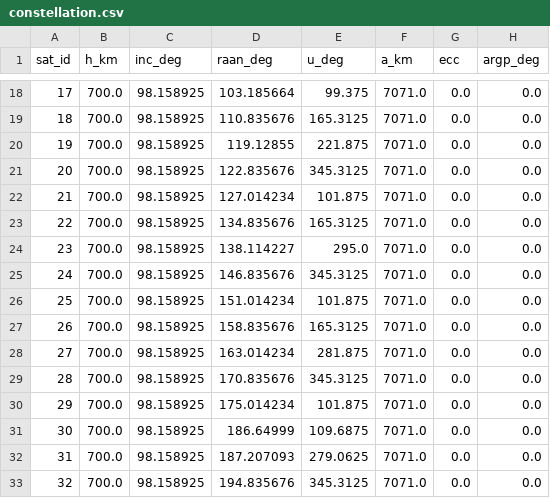
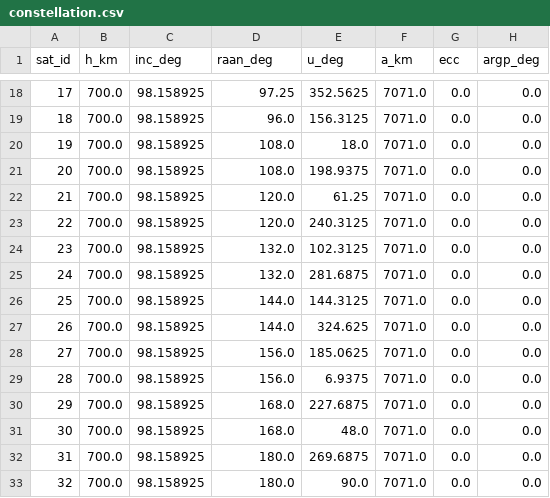
Before and after one commit to Eli-Mao/baidumoufa, a CSV file: task2/out/n60/constellation.csv, drawn as a sheet; only a part is shown, gaps mark what is left out; the diff covers the shown part only.

```diff
--- a/task2/out/n60/constellation.csv
+++ b/task2/out/n60/constellation.csv
@@ -18,16 +18,16 @@ sat_id,h_km,inc_deg,raan_deg,u_deg,a_km,ecc,argp_deg
-17,700.0,98.158925,103.185664,99.375,7071.0,0.0,0.0
-18,700.0,98.158925,110.835676,165.3125,7071.0,0.0,0.0
-19,700.0,98.158925,119.12855,221.875,7071.0,0.0,0.0
-20,700.0,98.158925,122.835676,345.3125,7071.0,0.0,0.0
-21,700.0,98.158925,127.014234,101.875,7071.0,0.0,0.0
-22,700.0,98.158925,134.835676,165.3125,7071.0,0.0,0.0
-23,700.0,98.158925,138.114227,295.0,7071.0,0.0,0.0
-24,700.0,98.158925,146.835676,345.3125,7071.0,0.0,0.0
-25,700.0,98.158925,151.014234,101.875,7071.0,0.0,0.0
-26,700.0,98.158925,158.835676,165.3125,7071.0,0.0,0.0
-27,700.0,98.158925,163.014234,281.875,7071.0,0.0,0.0
-28,700.0,98.158925,170.835676,345.3125,7071.0,0.0,0.0
-29,700.0,98.158925,175.014234,101.875,7071.0,0.0,0.0
-30,700.0,98.158925,186.64999,109.6875,7071.0,0.0,0.0
-31,700.0,98.158925,187.207093,279.0625,7071.0,0.0,0.0
-32,700.0,98.158925,194.835676,345.3125,7071.0,0.0,0.0
+17,700.0,98.158925,97.25,352.5625,7071.0,0.0,0.0
+18,700.0,98.158925,96.0,156.3125,7071.0,0.0,0.0
+19,700.0,98.158925,108.0,18.0,7071.0,0.0,0.0
+20,700.0,98.158925,108.0,198.9375,7071.0,0.0,0.0
+21,700.0,98.158925,120.0,61.25,7071.0,0.0,0.0
+22,700.0,98.158925,120.0,240.3125,7071.0,0.0,0.0
+23,700.0,98.158925,132.0,102.3125,7071.0,0.0,0.0
+24,700.0,98.158925,132.0,281.6875,7071.0,0.0,0.0
+25,700.0,98.158925,144.0,144.3125,7071.0,0.0,0.0
+26,700.0,98.158925,144.0,324.625,7071.0,0.0,0.0
+27,700.0,98.158925,156.0,185.0625,7071.0,0.0,0.0
+28,700.0,98.158925,156.0,6.9375,7071.0,0.0,0.0
+29,700.0,98.158925,168.0,227.6875,7071.0,0.0,0.0
+30,700.0,98.158925,168.0,48.0,7071.0,0.0,0.0
+31,700.0,98.158925,180.0,269.6875,7071.0,0.0,0.0
+32,700.0,98.158925,180.0,90.0,7071.0,0.0,0.0
```
Also changed, not shown: 88 edited cells elsewhere in this file, task2/out/n100/constellation.csv, task2/out/n28/constellation.csv, 23 other files.
